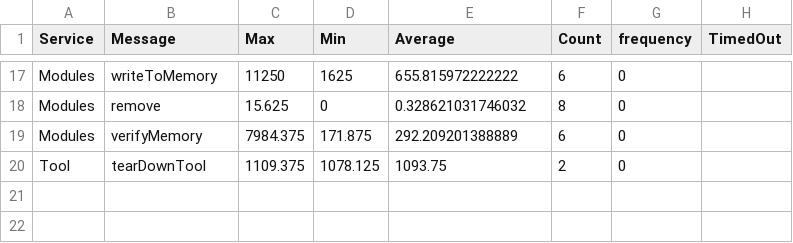
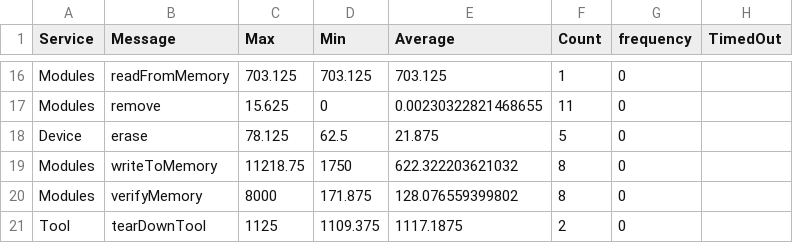
Before and after one commit to bant/bant62-lab, a CSV file: AVR_Prog/BaroMeter03/BaroMeter03/TcfTransactionLog.csv, drawn as a sheet; only a part is shown, gaps mark what is left out; addresses are those after the commit; the diff covers the shown part only; the diff names each change by its address in the sheet, - before the commit and + after, or states it on an @@ line.

```diff
--- a/AVR_Prog/BaroMeter03/BaroMeter03/TcfTransactionLog.csv
+++ b/AVR_Prog/BaroMeter03/BaroMeter03/TcfTransactionLog.csv
-B16 (Message): writeToMemory
+B16 (Message): readFromMemory
-C16 (Max): 11250
+C16 (Max): 703.125
-D16 (Min): 1625
+D16 (Min): 703.125
-E16 (Average): 655.815972222222
+E16 (Average): 703.125
-F16 (Count): 6
+F16 (Count): 1
-E17 (Average): 0.328621031746032
+E17 (Average): 0.00230322821468655
-F17 (Count): 8
+F17 (Count): 11
+row 18: Device | erase | 78.125 | 62.5 | 21.875 | 5 | 0
+row 19: Modules | writeToMemory | 11218.75 | 1750 | 622.322203621032 | 8 | 0
-C20 (Max): 7984.375
+C20 (Max): 8000
-E20 (Average): 292.209201388889
+E20 (Average): 128.076559399802
-F20 (Count): 6
+F20 (Count): 8
-C21 (Max): 1109.375
+C21 (Max): 1125
-D21 (Min): 1078.125
+D21 (Min): 1109.375
-E21 (Average): 1093.75
+E21 (Average): 1117.1875
```
Also changed, not shown: 1 removed row and 31 edited cells elsewhere in this file, 14 other files.
